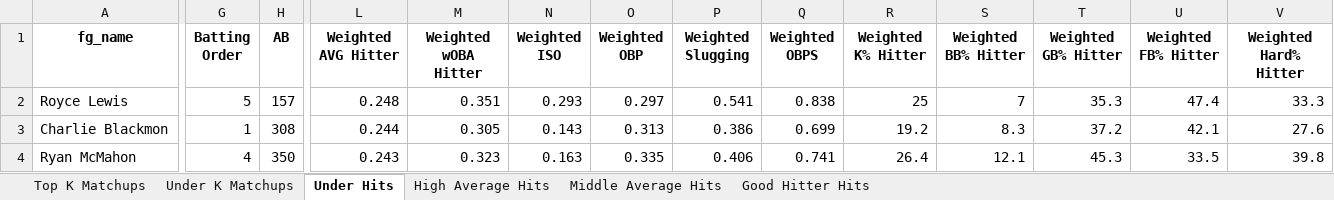
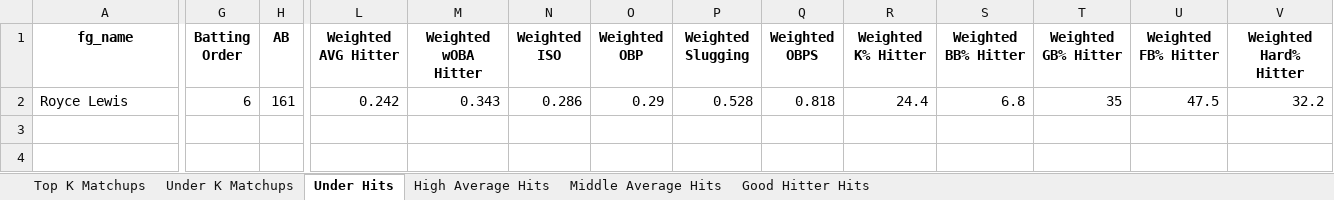
Before and after one commit to mtdewrocks/matchup, an Excel workbook: assets/Top Prop Lines.xlsx, sheet Under Hits, drawn as a sheet; only a part is shown, gaps mark what is left out; values as stored, in another font and other column widths than the file's, no borders; rows hold the shown columns only; the diff covers the shown part only; the diff names each change by its address in the sheet, - before the commit and + after, or states it on an @@ line.

```diff
--- a/assets/Top Prop Lines.xlsx (sheet Under Hits)
+++ b/assets/Top Prop Lines.xlsx (sheet Under Hits)
-G2 (Batting Order): 5
+G2 (Batting Order): 6
-H2 (AB): 157
+H2 (AB): 161
-L2 (Weighted AVG Hitter): 0.248
+L2 (Weighted AVG Hitter): 0.242
-M2 (Weighted wOBA Hitter): 0.351
+M2 (Weighted wOBA Hitter): 0.343
-N2 (Weighted ISO): 0.293
+N2 (Weighted ISO): 0.286
-O2 (Weighted OBP): 0.297
+O2 (Weighted OBP): 0.29
-P2 (Weighted Slugging): 0.541
+P2 (Weighted Slugging): 0.528
-Q2 (Weighted OBPS): 0.838
+Q2 (Weighted OBPS): 0.818
-R2 (Weighted K% Hitter): 25
+R2 (Weighted K% Hitter): 24.4
-S2 (Weighted BB% Hitter): 7
+S2 (Weighted BB% Hitter): 6.8
-T2 (Weighted GB% Hitter): 35.3
+T2 (Weighted GB% Hitter): 35
-U2 (Weighted FB% Hitter): 47.4
+U2 (Weighted FB% Hitter): 47.5
-V2 (Weighted Hard% Hitter): 33.3
+V2 (Weighted Hard% Hitter): 32.2
-row 3: Charlie Blackmon | 1 | 308 | 0.244 | 0.305 | 0.143 | 0.313 | 0.386 | 0.699 | 19.2 | 8.3 | 37.2 | 42.1 | 27.6
-row 4: Ryan McMahon | 4 | 350 | 0.243 | 0.323 | 0.163 | 0.335 | 0.406 | 0.741 | 26.4 | 12.1 | 45.3 | 33.5 | 39.8
```
Also changed, not shown: 19 edited cells elsewhere in this sheet, sheet Top K Matchups, sheet Good Hitter Hits, sheet Middle Average Hits, sheet Under K Matchups, sheet High Average Hits, assets/Combined_Daily_Data.xlsx, assets/Daily_Props.xlsx, 8 other files.
